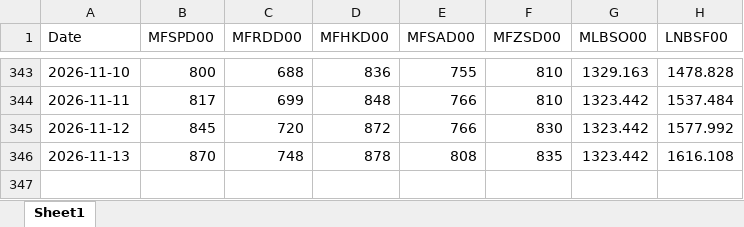
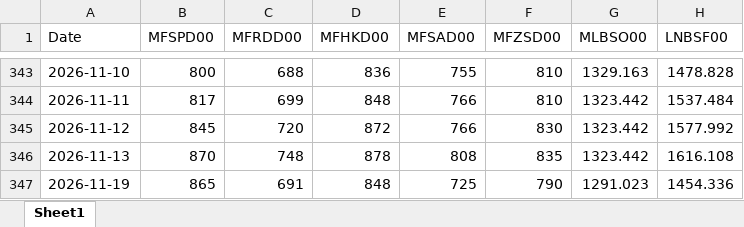
Before and after one commit to mym-pro/Bunker-Analysis, an Excel workbook: history_data/extracted_data.xlsx, sheet Sheet1, drawn as a sheet; only a part is shown, gaps mark what is left out; values as stored, in another font and other column widths than the file's, no borders; the diff names each change by its address in the sheet, - before the commit and + after, or states it on an @@ line.

Commit message:
更新数据 2026-11-20

```diff
--- a/history_data/extracted_data.xlsx (sheet Sheet1)
+++ b/history_data/extracted_data.xlsx (sheet Sheet1)
+row 347: 2026-11-19 | 865 | 691 | 848 | 725 | 790 | 1291.023 | 1454.336
```
